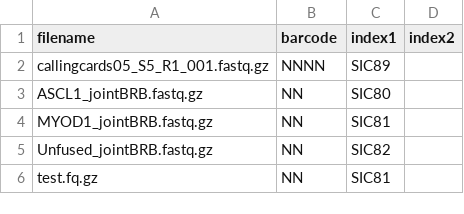
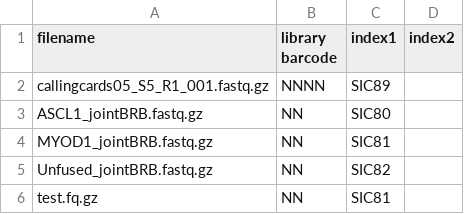
Before and after one commit to aMattScientist/barcoded_calling_cards, a CSV file: manifest.csv, drawn as a sheet.

Commit message:
Update manifest.csv

```diff
--- a/manifest.csv
+++ b/manifest.csv
@@ -1,2 +1,2 @@
-filename,barcode,index1,index2
+filename,library barcode,index1,index2
 callingcards05_S5_R1_001.fastq.gz,NNNN,SIC89,
```
